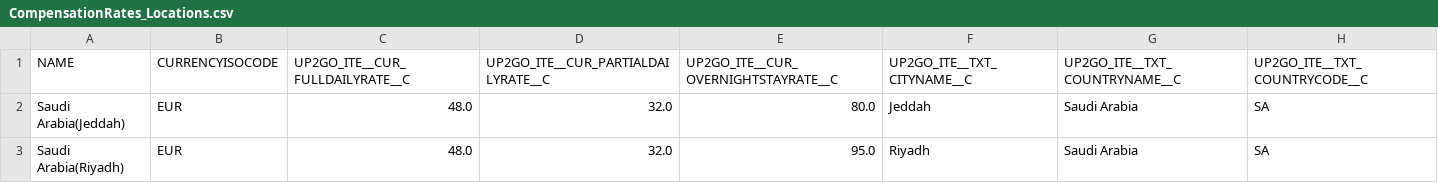
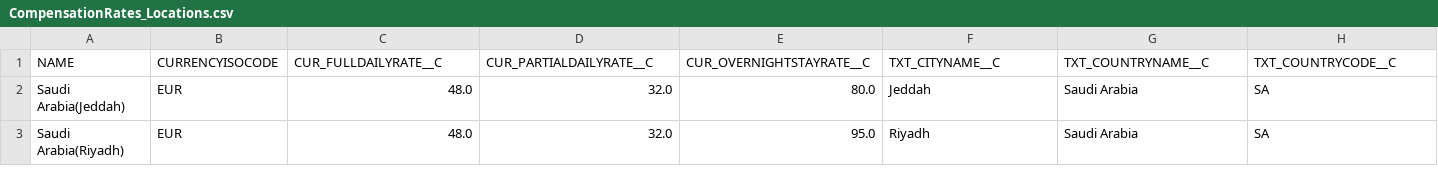
Before and after one commit to sbingi/travelexpenses, a CSV file: data/CompensationRates_Locations.csv, drawn as a sheet; only a part is shown.

```diff
--- a/data/CompensationRates_Locations.csv
+++ b/data/CompensationRates_Locations.csv
@@ -1,2 +1,2 @@
-"NAME","CURRENCYISOCODE","UP2GO_ITE__CUR_FULLDAILYRATE__C","UP2GO_ITE__CUR_PARTIALDAILYRATE__C","UP2GO_ITE__CUR_OVERNIGHTSTAYRATE__C","UP2GO_ITE__TXT_CITYNAME__C","UP2GO_ITE__TXT_COUNTRYNAME__C","UP2GO_ITE__TXT_COUNTRYCODE__C"
+"NAME","CURRENCYISOCODE","CUR_FULLDAILYRATE__C","CUR_PARTIALDAILYRATE__C","CUR_OVERNIGHTSTAYRATE__C","TXT_CITYNAME__C","TXT_COUNTRYNAME__C","TXT_COUNTRYCODE__C"
 "Saudi Arabia(Jeddah)","EUR","48.0","32.0","80.0","Jeddah","Saudi Arabia","SA"
```
Also changed, not shown: data/CustomSetting.csv, 19 other files.
